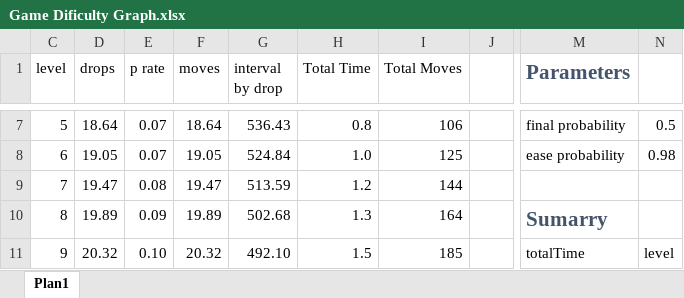
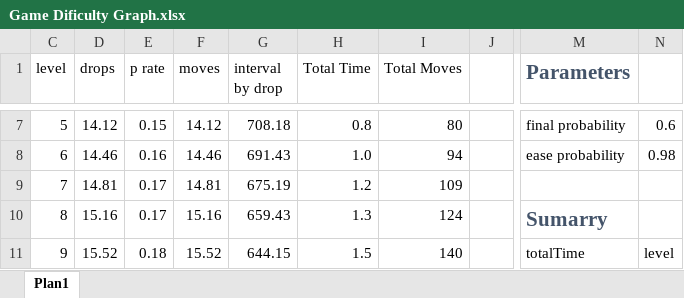
Before and after one commit to daniel-dia/join-jelly, an Excel workbook: Game Dificulty Graph.xlsx, sheet Plan1, drawn as a sheet; only a part is shown, gaps mark what is left out; values as stored, in another font and other column widths than the file's, no borders; conditional formats not drawn; the diff covers the shown part only; the diff names each change by its address in the sheet, - before the commit and + after, or states it on an @@ line.

```diff
--- a/Game Dificulty Graph.xlsx (sheet Plan1)
+++ b/Game Dificulty Graph.xlsx (sheet Plan1)
-D7 (drops): 18.64
+D7 (drops): 14.12
-E7 (p rate): 0.07
+E7 (p rate): 0.15
-F7 (moves): 18.64
+F7 (moves): 14.12
-G7 (interval by drop): 536.43
+G7 (interval by drop): 708.18
-I7 (Total Moves): 106
+I7 (Total Moves): 80
-N7: 0.5
+N7: 0.6
-D8 (drops): 19.05
+D8 (drops): 14.46
-E8 (p rate): 0.07
+E8 (p rate): 0.16
-F8 (moves): 19.05
+F8 (moves): 14.46
-G8 (interval by drop): 524.84
+G8 (interval by drop): 691.43
-I8 (Total Moves): 125
+I8 (Total Moves): 94
-D9 (drops): 19.47
+D9 (drops): 14.81
-E9 (p rate): 0.08
+E9 (p rate): 0.17
-F9 (moves): 19.47
+F9 (moves): 14.81
-G9 (interval by drop): 513.59
+G9 (interval by drop): 675.19
-I9 (Total Moves): 144
+I9 (Total Moves): 109
-D10 (drops): 19.89
+D10 (drops): 15.16
-E10 (p rate): 0.09
+E10 (p rate): 0.17
-F10 (moves): 19.89
+F10 (moves): 15.16
-G10 (interval by drop): 502.68
+G10 (interval by drop): 659.43
-I10 (Total Moves): 164
+I10 (Total Moves): 124
-D11 (drops): 20.32
+D11 (drops): 15.52
-E11 (p rate): 0.10
+E11 (p rate): 0.18
-F11 (moves): 20.32
+F11 (moves): 15.52
-G11 (interval by drop): 492.10
+G11 (interval by drop): 644.15
-I11 (Total Moves): 185
+I11 (Total Moves): 140
```
Also changed, not shown: 1270 edited cells and cell formats elsewhere in this sheet, hidden cells, 6 other files.
